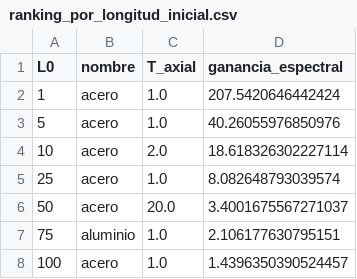
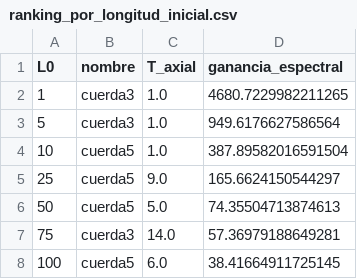
Before and after one commit to Sebrodriguezg/tincan, a CSV file: results/ranking_por_longitud_inicial.csv, drawn as a sheet.

```diff
--- a/results/ranking_por_longitud_inicial.csv
+++ b/results/ranking_por_longitud_inicial.csv
@@ -1,8 +1,8 @@
 L0,nombre,T_axial,ganancia_espectral
-1,acero,1.0,207.5420646442424
-5,acero,1.0,40.26055976850976
-10,acero,2.0,18.618326302227114
-25,acero,1.0,8.082648793039574
-50,acero,20.0,3.4001675567271037
-75,aluminio,1.0,2.106177630795151
-100,acero,1.0,1.4396350390524457
+1,cuerda3,1.0,4680.7229982211265
+5,cuerda3,1.0,949.6176627586564
+10,cuerda5,1.0,387.89582016591504
+25,cuerda5,9.0,165.6624150544297
+50,cuerda5,5.0,74.35504713874613
+75,cuerda3,14.0,57.36979188649281
+100,cuerda5,6.0,38.41664911725145
```
Also changed, not shown: 4 other files.
